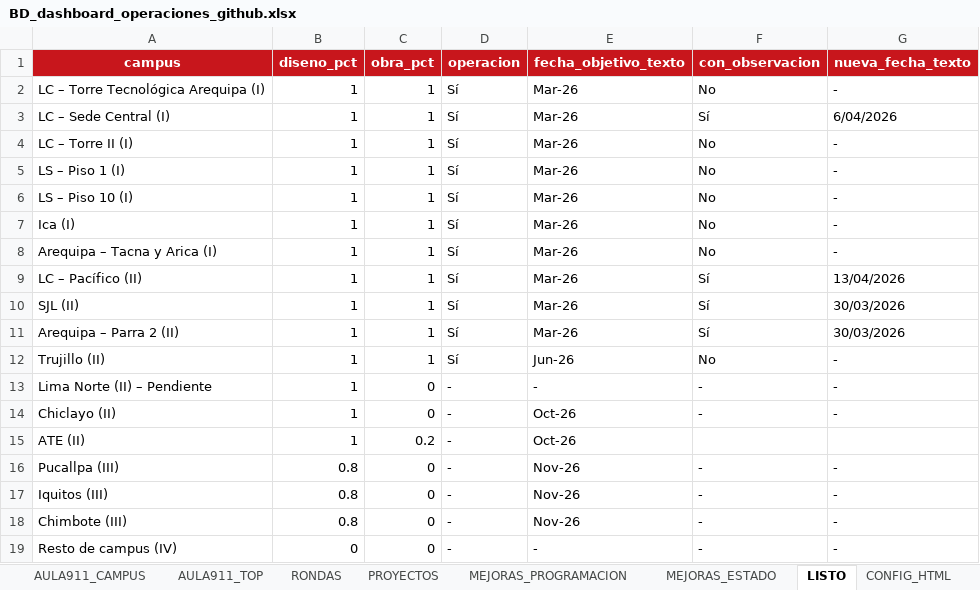
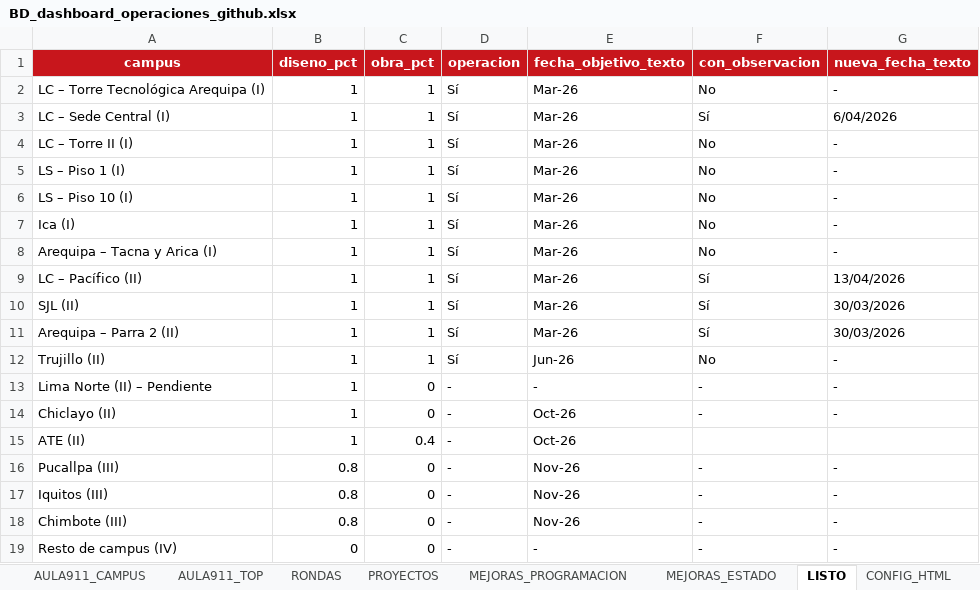
Before and after one commit to proyectosopsutp/proyectos-operaciones_dashboard, an Excel workbook: BD_dashboard_operaciones_github.xlsx, sheet LISTO, drawn as a sheet; values as stored, in another font and other column widths than the file's, no borders; charts and pictures not drawn; the diff names each change by its address in the sheet, - before the commit and + after, or states it on an @@ line.

```diff
--- a/BD_dashboard_operaciones_github.xlsx (sheet LISTO)
+++ b/BD_dashboard_operaciones_github.xlsx (sheet LISTO)
-C15 (obra_pct): 0.2
+C15 (obra_pct): 0.4
```
Also changed, not shown: sheet RONDAS, sheet AULA911_CAMPUS, sheet PROYECTOS, sheet AULA911_TOP, sheet MEJORAS_PROGRAMACION, charts or pictures.
